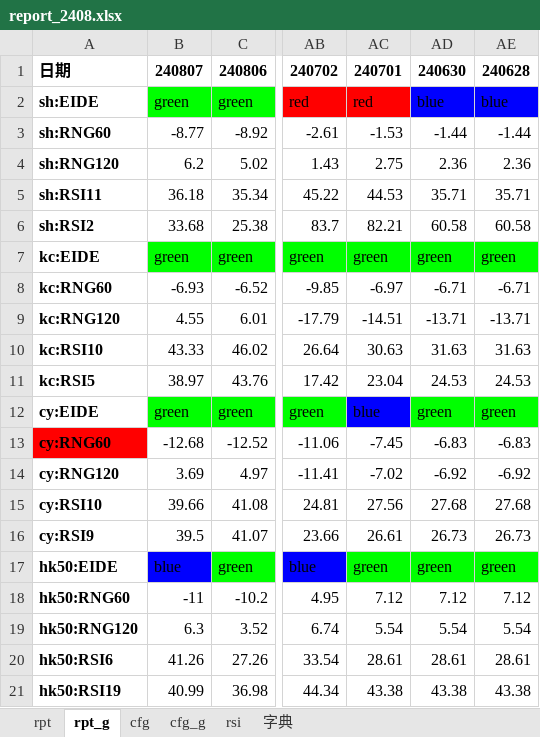
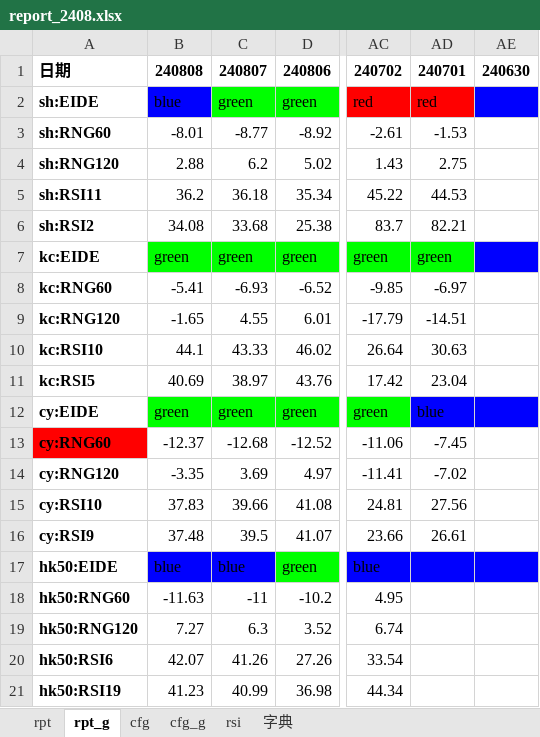
Before and after one commit to aixingkong/view, an Excel workbook: report_2408.xlsx, sheet rpt_g, drawn as a sheet; only a part is shown, gaps mark what is left out; values as stored, in another font and other column widths than the file's, no borders; conditional formats not drawn; removed rows and columns are numbered as before the commit, all else as after; the diff covers the shown part only; the diff names each change by its address in the sheet, - before the commit and + after, or states it on an @@ line.

```diff
--- a/report_2408.xlsx (sheet rpt_g)
+++ b/report_2408.xlsx (sheet rpt_g)
+column B, rows 1-21: 240808 | blue | -8.01 | 2.88 | 36.2 | 34.08 | green | -5.41 | -1.65 | 44.1 | 40.69 | green | -12.37 | -3.35 | 37.83 | 37.48 | blue | -11.63 | 7.27 | 42.07 | 41.23
-column AD, rows 1-21: 240630 | blue | -1.44 | 2.36 | 35.71 | 60.58 | green | -6.71 | -13.71 | 31.63 | 24.53 | green | -6.83 | -6.92 | 27.68 | 26.73 | green | 7.12 | 5.54 | 28.61 | 43.38
-AE1: 240628
+AE1: 240630
-AE2: blue
+AE2: (empty)
-AE3: -1.44
+AE3: (empty)
-AE4: 2.36
+AE4: (empty)
-AE5: 35.71
+AE5: (empty)
-AE6: 60.58
+AE6: (empty)
-AE7: green
+AE7: (empty)
-AE7 fill: #00FF00
+AE7 fill: #0000FF
-AE8: -6.71
+AE8: (empty)
-AE9: -13.71
+AE9: (empty)
-AE10: 31.63
+AE10: (empty)
-AE11: 24.53
+AE11: (empty)
-AE12: green
+AE12: (empty)
-AE12 fill: #00FF00
+AE12 fill: #0000FF
-AE13: -6.83
+AE13: (empty)
-AE14: -6.92
+AE14: (empty)
-AE15: 27.68
+AE15: (empty)
-AE16: 26.73
+AE16: (empty)
-AD17: green
+AD17: (empty)
-AD17 fill: #00FF00
+AD17 fill: #0000FF
-AE17: green
+AE17: (empty)
-AE17 fill: #00FF00
+AE17 fill: #0000FF
-AD18: 7.12
+AD18: (empty)
-AE18: 7.12
+AE18: (empty)
-AD19: 5.54
+AD19: (empty)
-AE19: 5.54
+AE19: (empty)
-AD20: 28.61
+AD20: (empty)
-AE20: 28.61
+AE20: (empty)
-AD21: 43.38
+AD21: (empty)
-AE21: 43.38
+AE21: (empty)
```
Also changed, not shown: 41 edited cells and cell formats elsewhere in this sheet, sheet rpt, 8 other files.
